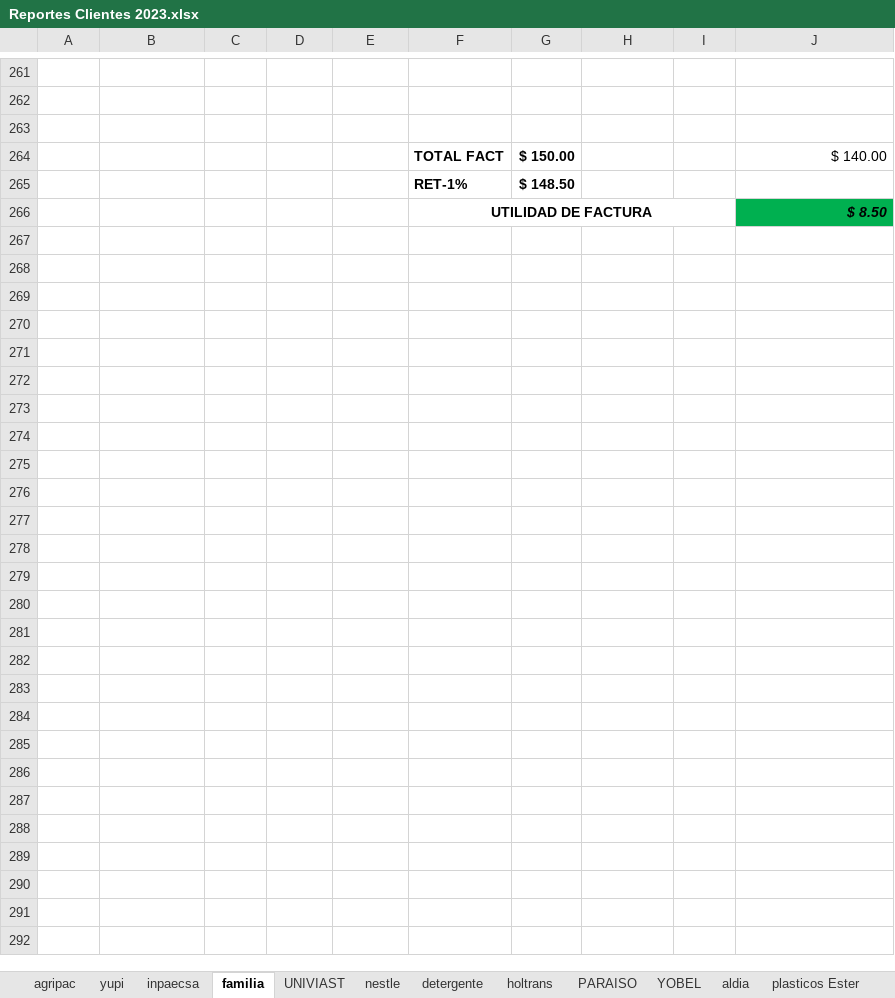
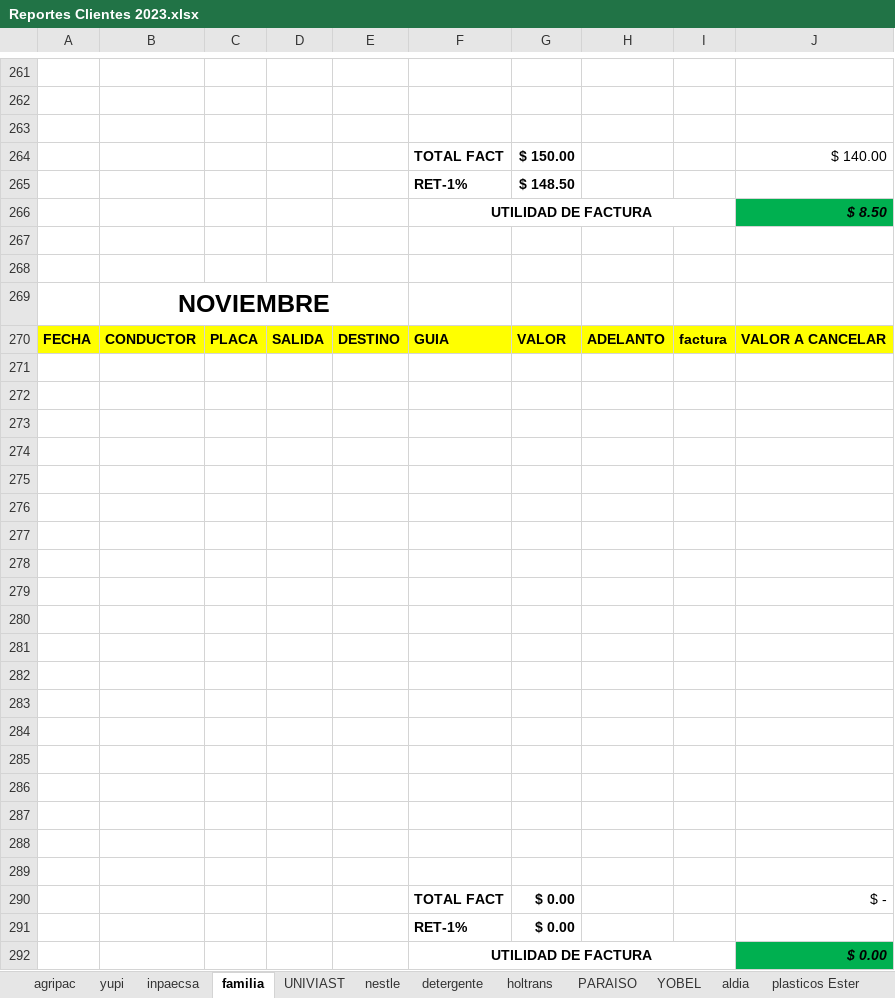
Before and after one commit to ABRILTRANS/OFICINA, an Excel workbook: DOC 2023/Reportes Clientes 2023.xlsx, sheet familia, drawn as a sheet; only a part is shown, gaps mark what is left out; values as stored, in another font and other column widths than the file's, no borders; the diff names each change by its address in the sheet, - before the commit and + after, or states it on an @@ line.

```diff
--- a/DOC 2023/Reportes Clientes 2023.xlsx (sheet familia)
+++ b/DOC 2023/Reportes Clientes 2023.xlsx (sheet familia)
+row 267: (empty)
+row 268: (empty)
+row 269:  | NOVIEMBRE
+row 270: FECHA | CONDUCTOR | PLACA | SALIDA | DESTINO | GUIA | VALOR | ADELANTO | factura | VALOR A CANCELAR
+row 271: (empty)
+row 272: (empty)
+row 273: (empty)
+row 274: (empty)
+row 275: (empty)
+row 276: (empty)
+row 277: (empty)
+row 278: (empty)
+row 279: (empty)
+row 280: (empty)
+row 281: (empty)
+row 282: (empty)
+row 283: (empty)
+row 284: (empty)
+row 285: (empty)
+row 286: (empty)
+row 287: (empty)
+row 288: (empty)
+row 289: (empty)
+row 290:  |  |  |  |  | TOTAL FACT | $ 0.00 |  |  | $ -
+row 291:  |  |  |  |  | RET-1% | $ 0.00
+row 292:  |  |  |  |  | UTILIDAD DE FACTURA |  |  |  | $ 0.00
```
Also changed, not shown: sheet utilidad, sheet OTROS GASTOS, sheet FLUJO DE CAJA, sheet NOMINA, sheet inpaecsa, sheet yupi, 1 more sheet, formulas that keep their value, 1 other file.
